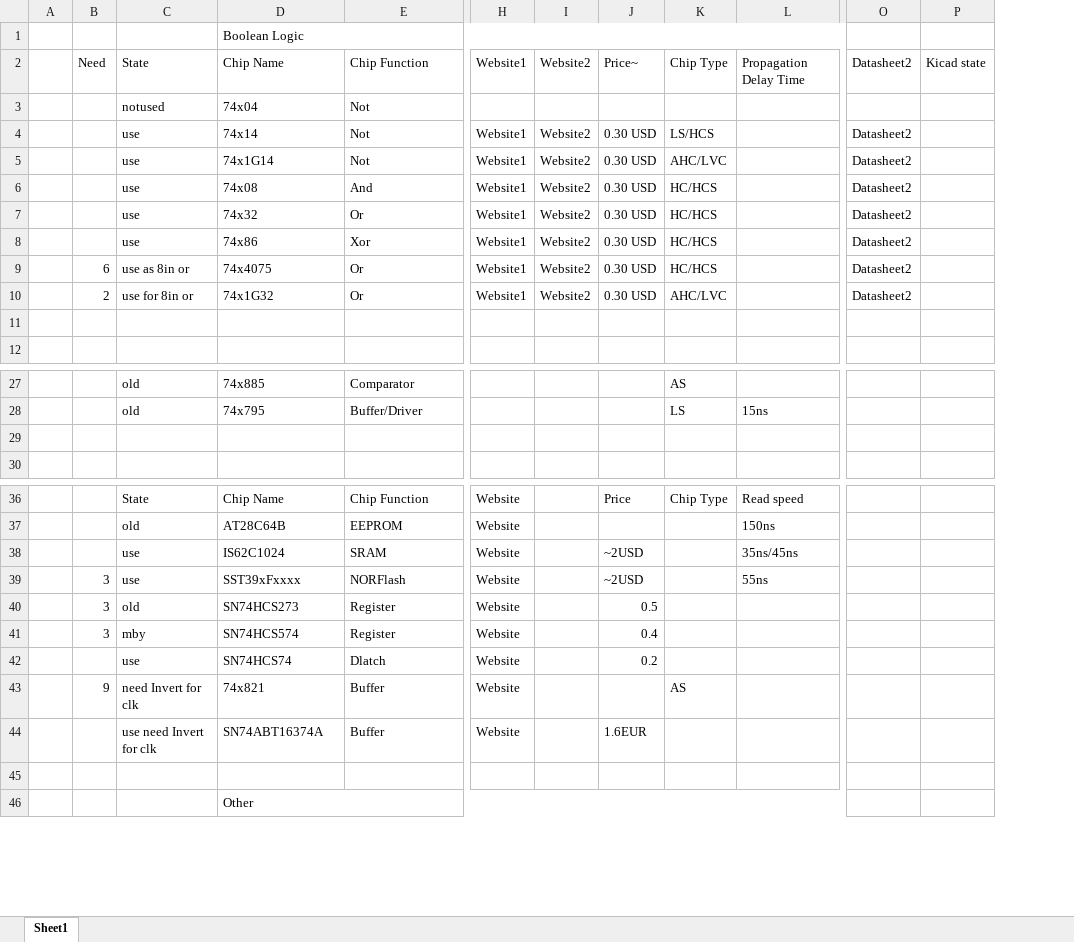
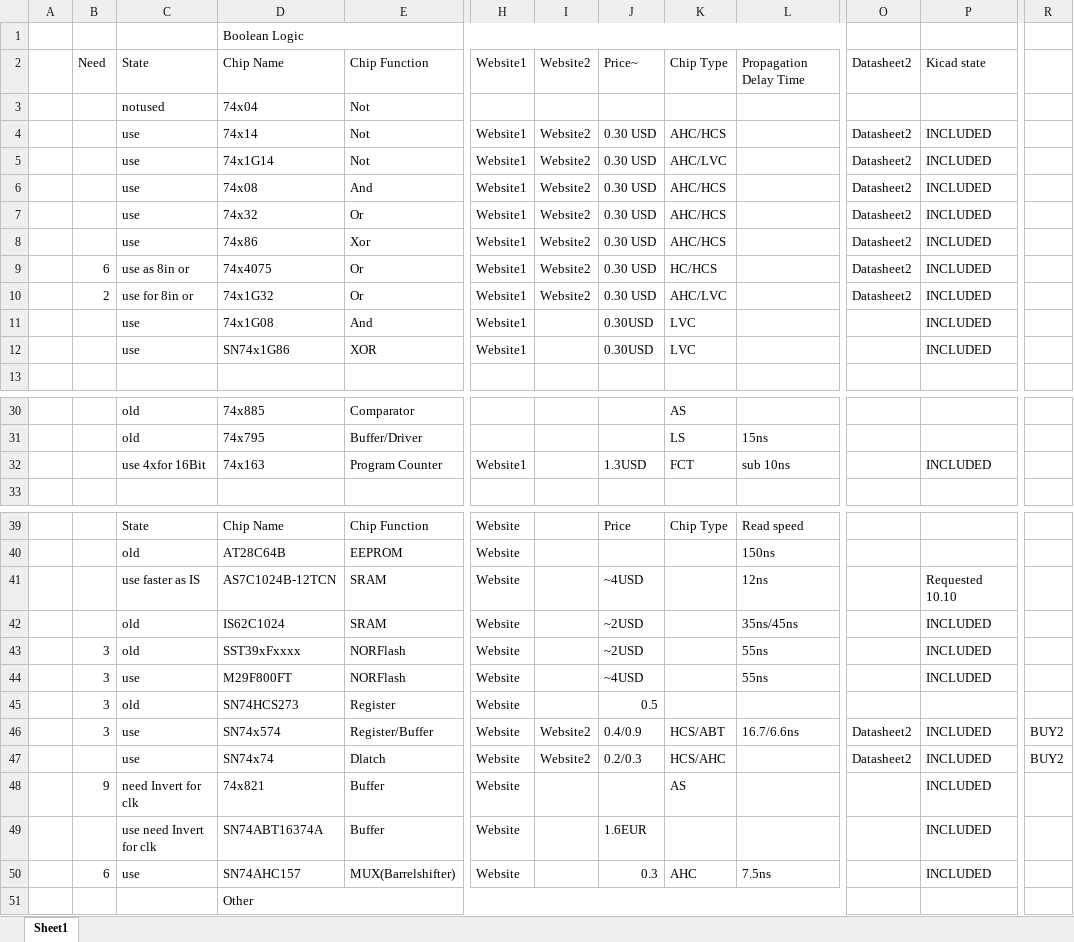
Before and after one commit to SSCsimsi/8Bit_Computer, an Excel workbook: 8Bit Computer ver2.0/excel/chips availabilityOLD.xlsx, sheet Sheet1, drawn as a sheet; only a part is shown, gaps mark what is left out; values as stored, in another font and other column widths than the file's, no cell formats; charts and pictures not drawn; removed rows and columns are numbered as before the commit, all else as after; rows hold the shown columns only; the diff covers the shown part only; the diff names each change by its address in the sheet, - before the commit and + after, or states it on an @@ line.

Commit message:
partsList, Kicad
parts:
added faster Comparator 521
added 1CH XOR
added 8Bit and 16Bit Driver 245, 16245
->they need pullUp resistors for High-Z when power on
Kicad:
included SRAM CAD Model AS7C1024
included some CAD Models
added Register 1 0x20 and 0x21
finished Incrementor

```diff
--- a/8Bit Computer ver2.0/excel/chips availabilityOLD.xlsx (sheet Sheet1)
+++ b/8Bit Computer ver2.0/excel/chips availabilityOLD.xlsx (sheet Sheet1)
-column P, row 2: Kicad state
+column P, rows 2-11: Kicad state |  | INCLUDED | INCLUDED | INCLUDED | INCLUDED | INCLUDED | INCLUDED | INCLUDED | INCLUDED; row 32: INCLUDED; rows 42-43: INCLUDED | INCLUDED; rows 47-50: all INCLUDED
+column R, row 47: BUY2
-K4: LS/HCS
+K4: AHC/HCS
-K6:K8: HC/HCS
+K6:K8: AHC/HCS
-row 11: (empty)
+row 11:  |  | use | 74x1G08 | And | Website1 |  | 0.30USD | LVC |  |  | INCLUDED
+row 12:  |  | use | SN74x1G86 | XOR | Website1 |  | 0.30USD | LVC |  |  | INCLUDED
-row 32: (empty)
+row 32:  |  | use 4xfor 16Bit | 74x163 | Program Counter | Website1 |  | 1.3USD | FCT | sub 10ns |  | INCLUDED
+row 41:  |  | use faster as IS | AS7C1024B-12TCN | SRAM | Website |  | ~4USD |  | 12ns |  | Requested 10.10
-C42:C43: use
+C42:C43: old
+row 44:  | 3 | use | M29F800FT | NORFlash | Website |  | ~4USD |  | 55ns |  | INCLUDED
-row 41:  | 3 | mby | SN74HCS574 | Register | Website |  | 0.4
+row 46:  | 3 | use | SN74x574 | Register/Buffer | Website | Website2 | 0.4/0.9 | HCS/ABT | 16.7/6.6ns | Datasheet2 | INCLUDED | BUY2
-D47: SN74HCS74
+D47: SN74x74
-I47: (empty)
+I47: Website2
-J47: 0.2
+J47: 0.2/0.3
-K47: (empty)
+K47: HCS/AHC
-O47: (empty)
+O47: Datasheet2
-row 50: (empty)
+row 50:  | 6 | use | SN74AHC157 | MUX(Barrelshifter) | Website |  | 0.3 | AHC | 7.5ns |  | INCLUDED
```
Also changed, not shown: 2 added rows and 3 edited cells elsewhere in this sheet, cell formats, charts or pictures, 8Bit Computer ver2.0/excel/chips availability.xlsx, 17 other files.
